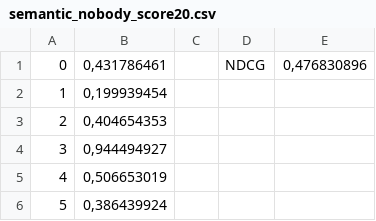
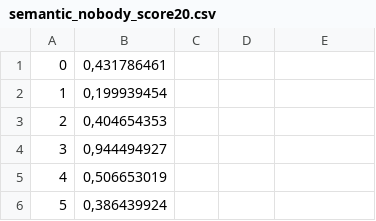
Before and after one commit to jdyli/information_retrieval, a CSV file: semantic_data/semantic_nobody_score20.csv, drawn as a sheet; only a part is shown; the diff names each change by its address in the sheet, - before the commit and + after, or states it on an @@ line.

```diff
--- a/semantic_data/semantic_nobody_score20.csv
+++ b/semantic_data/semantic_nobody_score20.csv
-D1: NDCG
+D1: (empty)
-E1: 0,476830896
+E1: (empty)
```
Also changed, not shown: semantic_data/semantic_all_score15.csv, semantic_data/semantic_body_score20.csv, 12 other files.
